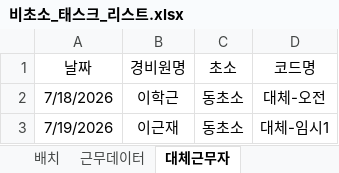
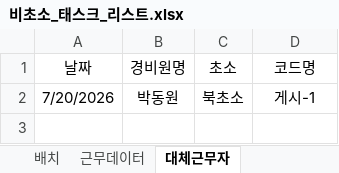
Before and after one commit to shes4585-netizen/security-status, an Excel workbook: 비초소_태스크_리스트.xlsx, sheet 대체근무자, drawn as a sheet; values as stored, in another font and other column widths than the file's, no borders; removed rows and columns are numbered as before the commit, all else as after; the diff names each change by its address in the sheet, - before the commit and + after, or states it on an @@ line.

```diff
--- a/비초소_태스크_리스트.xlsx (sheet 대체근무자)
+++ b/비초소_태스크_리스트.xlsx (sheet 대체근무자)
-row 2: 7/18/2026 | 이학근 | 동초소 | 대체-오전
-row 3: 7/19/2026 | 이근재 | 동초소 | 대체-임시1
+row 2: 7/20/2026 | 박동원 | 북초소 | 게시-1
```
Also changed, not shown: sheet Sheet1, sheet 근무데이터, sheet 태스크_코드 매핑, formulas that keep their value.
